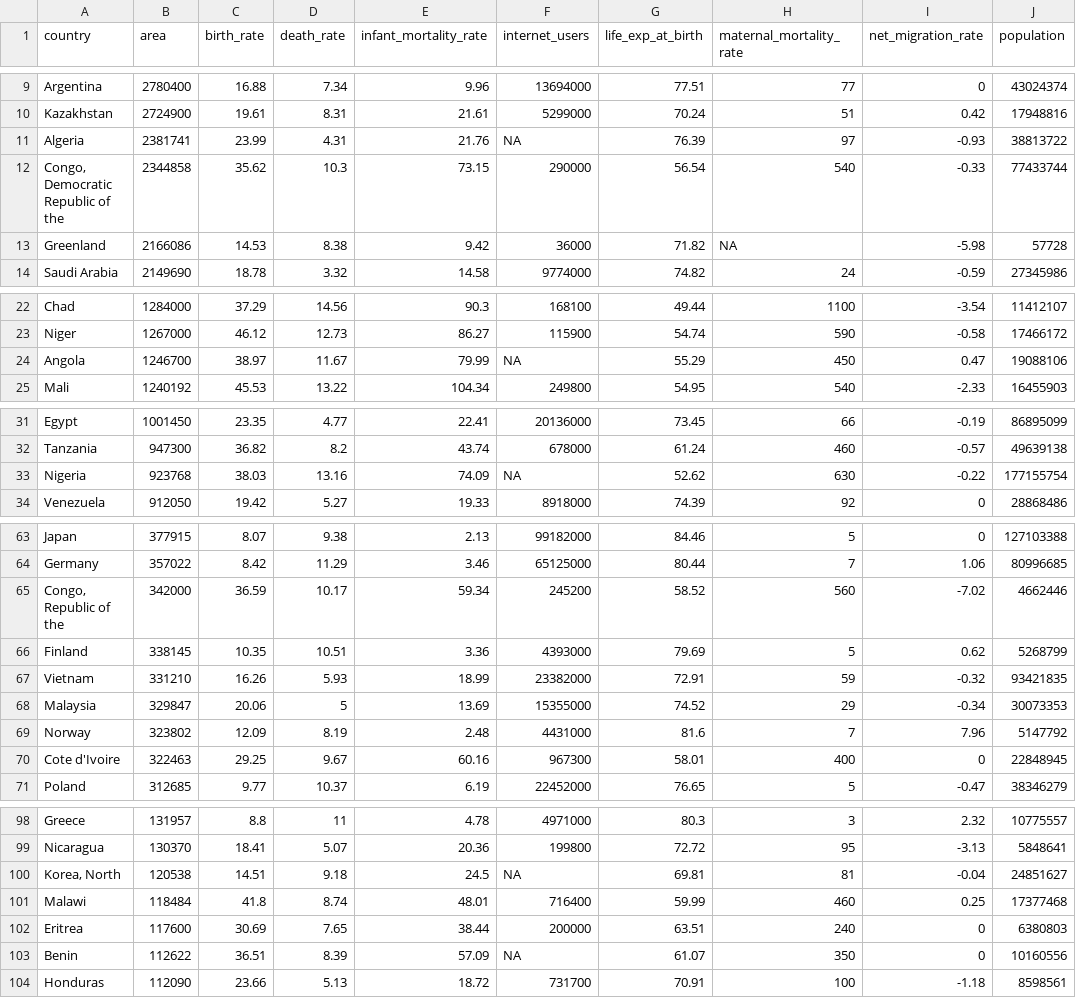
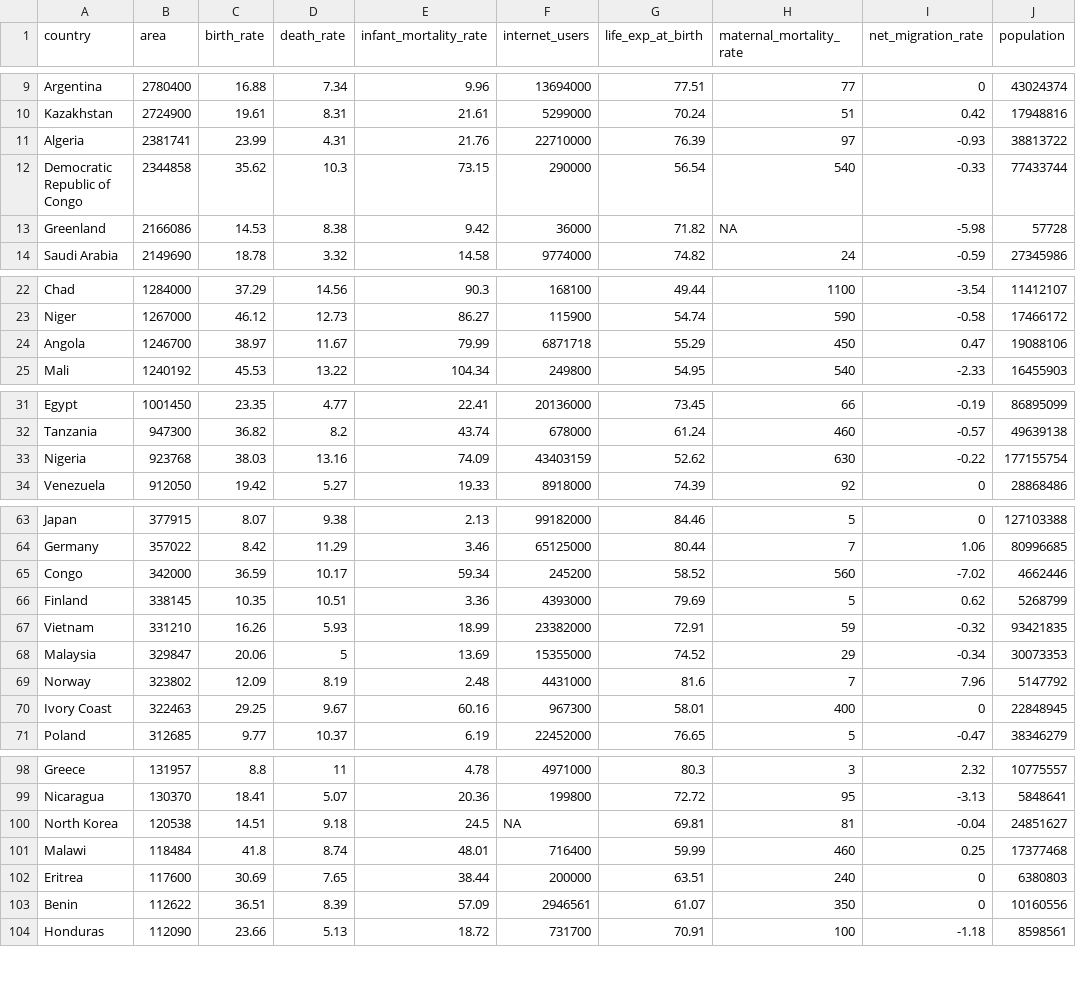
Before and after one commit to JackDaedalus/WWD_CA1, a CSV file: cia_factbook.csv, drawn as a sheet; only a part is shown, gaps mark what is left out; the diff covers the shown part only; the diff names each change by its address in the sheet, - before the commit and + after, or states it on an @@ line.

```diff
--- a/cia_factbook.csv
+++ b/cia_factbook.csv
-F11 (internet_users): NA
+F11 (internet_users): 22710000
-A12 (country): Congo, Democratic Republic of the
+A12 (country): Democratic Republic of Congo
-F24 (internet_users): NA
+F24 (internet_users): 6871718
-F33 (internet_users): NA
+F33 (internet_users): 43403159
-A65 (country): Congo, Republic of the
+A65 (country): Congo
-A70 (country): Cote d'Ivoire
+A70 (country): Ivory Coast
-A100 (country): Korea, North
+A100 (country): North Korea
-F103 (internet_users): NA
+F103 (internet_users): 2946561
```
Also changed, not shown: 3 edited cells elsewhere in this file, 4 other files.
